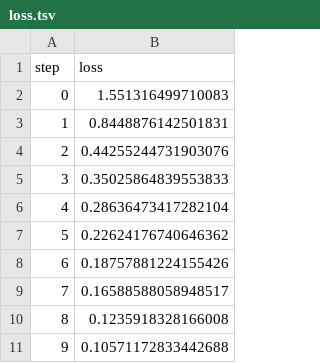
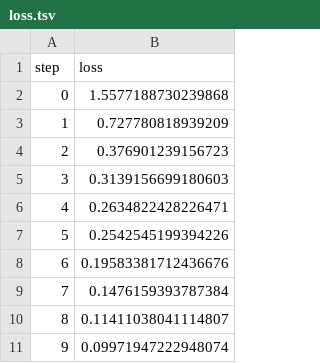
Before and after one commit to jejjohnson/functa4eo, a TSV file: dvclive/plots/metrics/loss.tsv, drawn as a sheet.

```diff
--- a/dvclive/plots/metrics/loss.tsv
+++ b/dvclive/plots/metrics/loss.tsv
@@ -1,11 +1,11 @@
 step	loss
-0	1.551316499710083
-1	0.8448876142501831
-2	0.44255244731903076
-3	0.35025864839553833
-4	0.28636473417282104
-5	0.22624176740646362
-6	0.18757881224155426
-7	0.16588588058948517
-8	0.1235918328166008
-9	0.10571172833442688
+0	1.5577188730239868
+1	0.727780818939209
+2	0.376901239156723
+3	0.3139156699180603
+4	0.2634822428226471
+5	0.2542545199394226
+6	0.19583381712436676
+7	0.1476159393787384
+8	0.11411038041114807
+9	0.09971947222948074
```
Also changed, not shown: dvclive/plots/metrics/psnr.tsv, dvclive/plots/metrics/val_loss.tsv, 5 other files.
